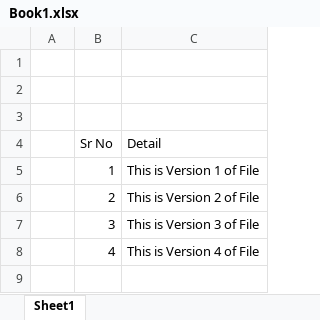
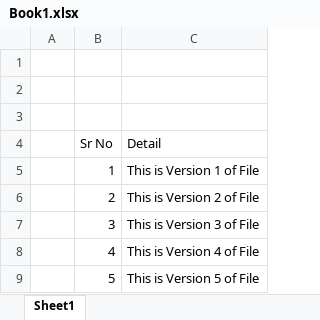
Before and after one commit to yousafgill/DocumentsRepository, an Excel workbook: Excel Files/Book1.xlsx, sheet Sheet1, drawn as a sheet; values as stored, in another font and other column widths than the file's, no borders; the diff names each change by its address in the sheet, - before the commit and + after, or states it on an @@ line.

Commit message:
Version 5 of The File Updated

```diff
--- a/Excel Files/Book1.xlsx (sheet Sheet1)
+++ b/Excel Files/Book1.xlsx (sheet Sheet1)
+row 9:  | 5 | This is Version 5 of File
```
